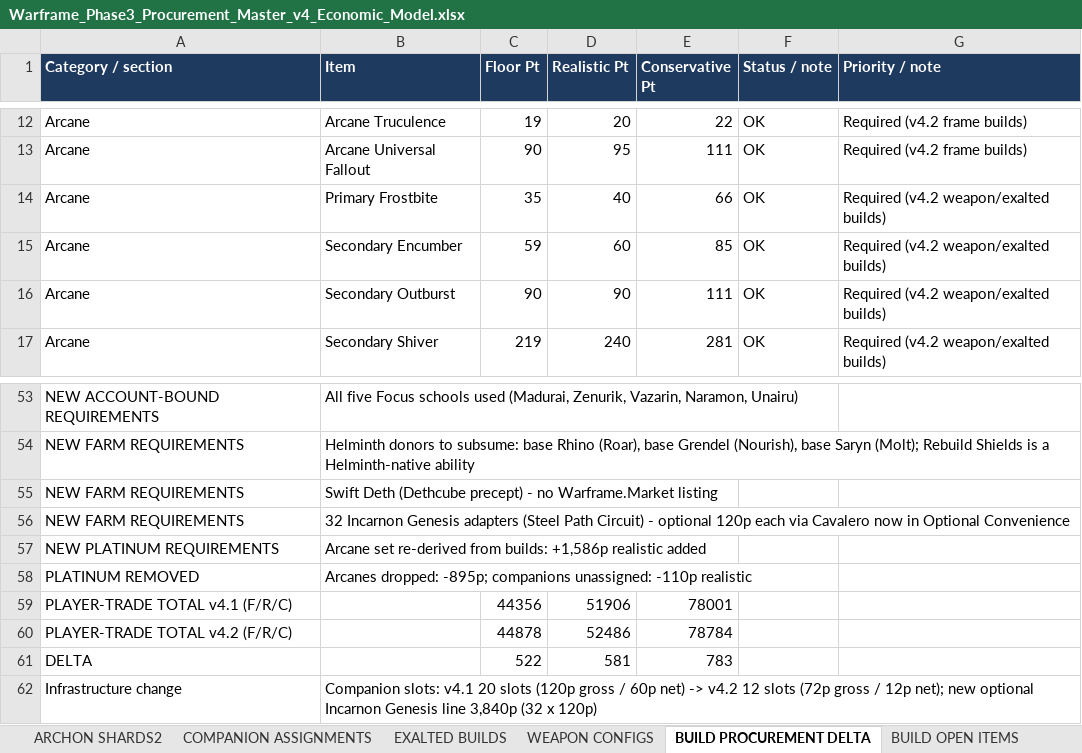
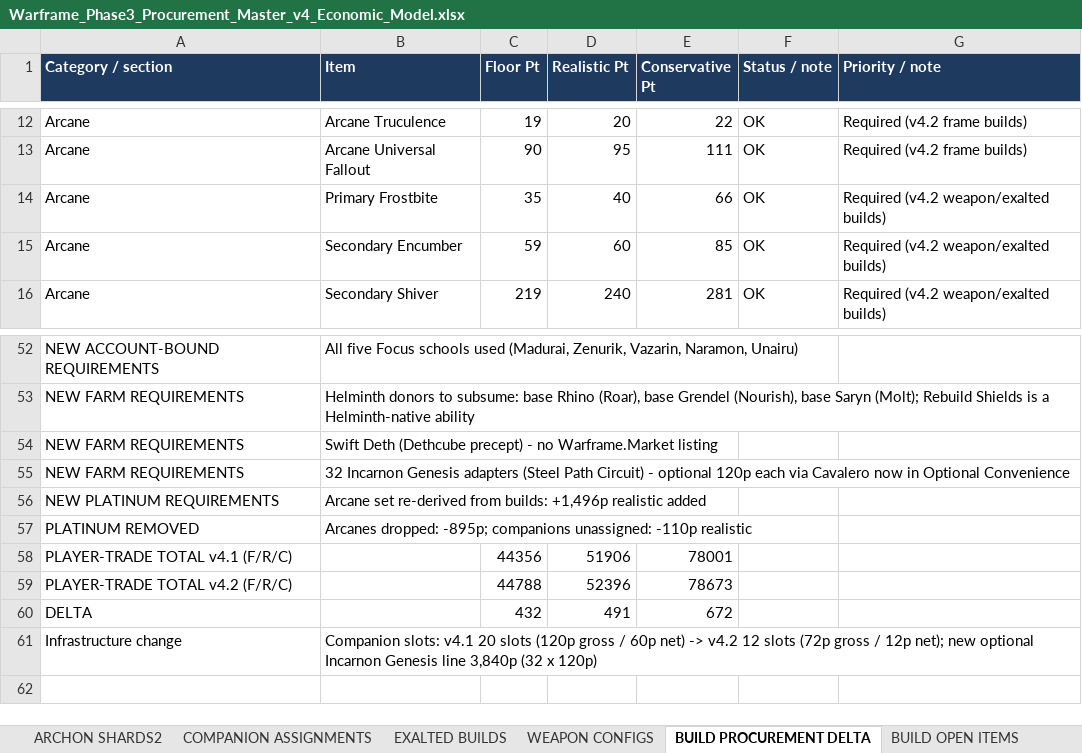
Before and after one commit to argumentativegaming-del/121, an Excel workbook: phase3/Warframe_Phase3_Procurement_Master_v4_Economic_Model.xlsx, sheet BUILD PROCUREMENT DELTA, drawn as a sheet; only a part is shown, gaps mark what is left out; values as stored, in another font and other column widths than the file's, no borders; removed rows and columns are numbered as before the commit, all else as after; the diff names each change by its address in the sheet, - before the commit and + after, or states it on an @@ line.

```diff
--- a/phase3/Warframe_Phase3_Procurement_Master_v4_Economic_Model.xlsx (sheet BUILD PROCUREMENT DELTA)
+++ b/phase3/Warframe_Phase3_Procurement_Master_v4_Economic_Model.xlsx (sheet BUILD PROCUREMENT DELTA)
-row 16: Arcane | Secondary Outburst | 90 | 90 | 111 | OK | Required (v4.2 weapon/exalted builds)
-B56 (Item): …from builds: +1,586p realistic added
+B56 (Item): …from builds: +1,496p realistic added
-row 60: PLAYER-TRADE TOTAL v4.2 (F/R/C) |  | 44878 | 52486 | 78784
-row 61: DELTA |  | 522 | 581 | 783
+row 59: PLAYER-TRADE TOTAL v4.2 (F/R/C) |  | 44788 | 52396 | 78673
+row 60: DELTA |  | 432 | 491 | 672
```
Also changed, not shown: sheet OPTIMIZATION AUDIT, sheet WEAPON CONFIGS, sheet FRAME BUILDS, sheet EXALTED BUILDS, sheet Arcanes, sheet Corrections Log, 9 more sheets, 8 other files.
